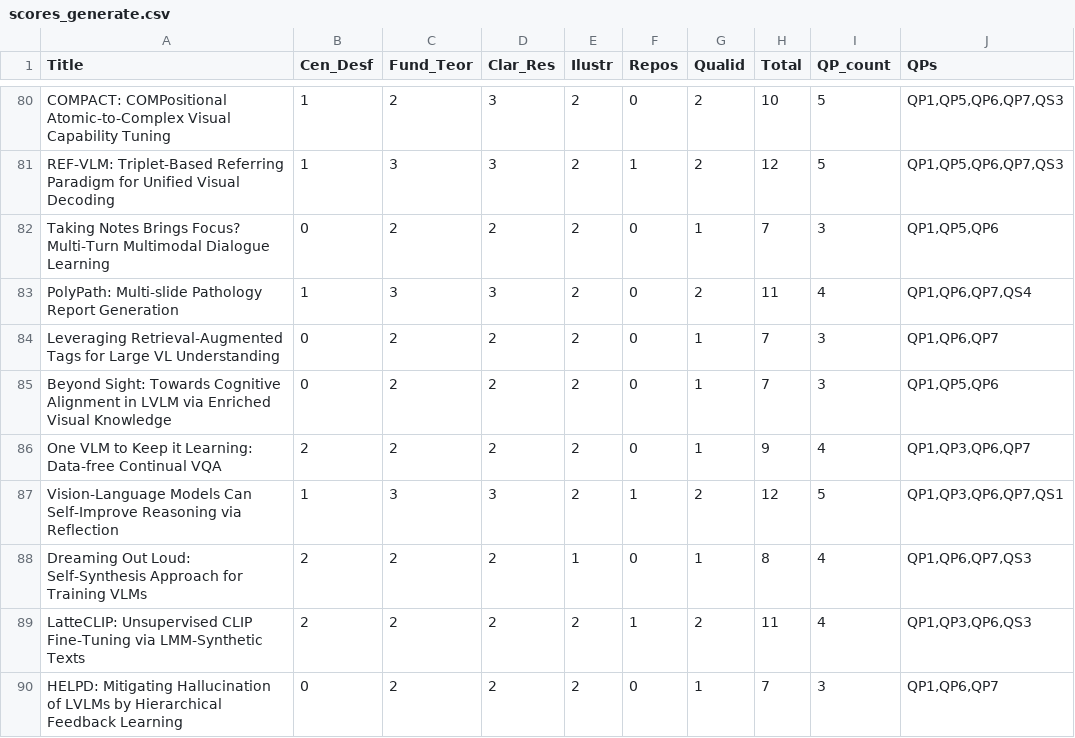
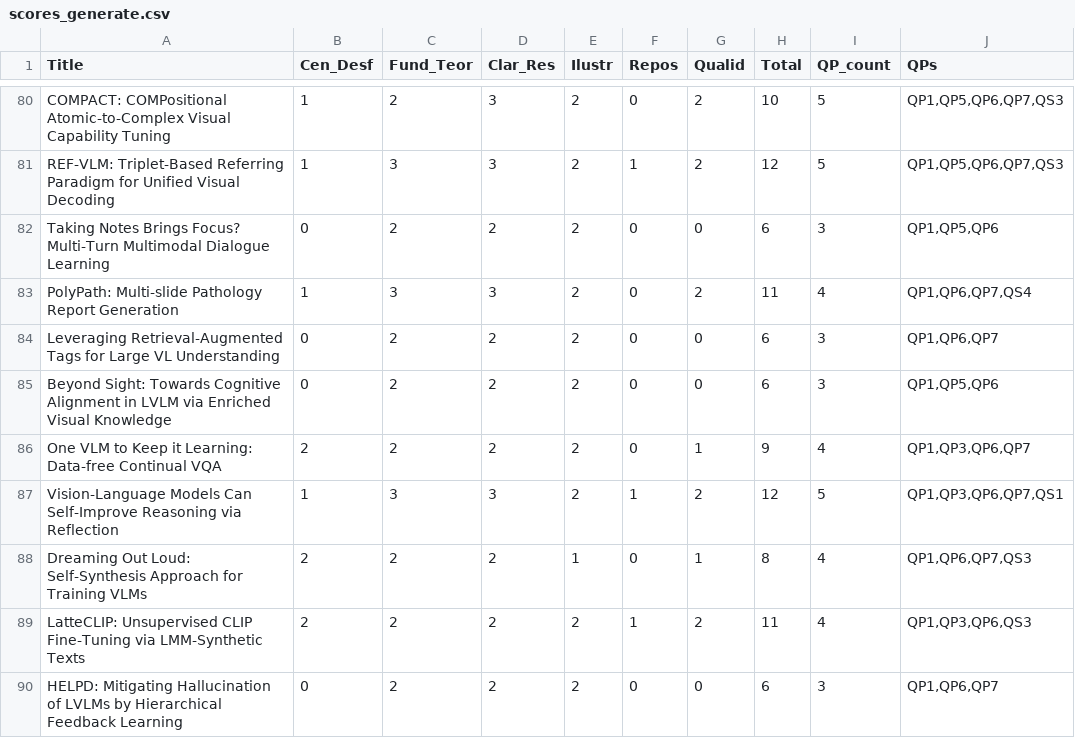
Before and after one commit to GabrielFerrante/Survey_VLMs_GSF_PTMS, a CSV file: scores_generate.csv, drawn as a sheet; only a part is shown, gaps mark what is left out; the diff covers the shown part only.

```diff
--- a/scores_generate.csv
+++ b/scores_generate.csv
@@ -81,6 +81,6 @@ COMPACT: COMPositional Atomic-to-Complex Visual Capability Tuning,1,2,3,2,0,2,10
 REF-VLM: Triplet-Based Referring Paradigm for Unified Visual Decoding,1,3,3,2,1,2,12,5,"QP1,QP5,QP6,QP7,QS3"
-Taking Notes Brings Focus? Multi-Turn Multimodal Dialogue Learning,0,2,2,2,0,1,7,3,"QP1,QP5,QP6"
+Taking Notes Brings Focus? Multi-Turn Multimodal Dialogue Learning,0,2,2,2,0,0,6,3,"QP1,QP5,QP6"
 PolyPath: Multi-slide Pathology Report Generation,1,3,3,2,0,2,11,4,"QP1,QP6,QP7,QS4"
-Leveraging Retrieval-Augmented Tags for Large VL Understanding,0,2,2,2,0,1,7,3,"QP1,QP6,QP7"
-Beyond Sight: Towards Cognitive Alignment in LVLM via Enriched Visual Knowledge,0,2,2,2,0,1,7,3,"QP1,QP5,QP6"
+Leveraging Retrieval-Augmented Tags for Large VL Understanding,0,2,2,2,0,0,6,3,"QP1,QP6,QP7"
+Beyond Sight: Towards Cognitive Alignment in LVLM via Enriched Visual Knowledge,0,2,2,2,0,0,6,3,"QP1,QP5,QP6"
 One VLM to Keep it Learning: Data-free Continual VQA,2,2,2,2,0,1,9,4,"QP1,QP3,QP6,QP7"
@@ -89,2 +89,2 @@ Dreaming Out Loud: Self-Synthesis Approach for Training VLMs,2,2,2,1,0,1,8,4,"QP
 LatteCLIP: Unsupervised CLIP Fine-Tuning via LMM-Synthetic Texts,2,2,2,2,1,2,11,4,"QP1,QP3,QP6,QS3"
-HELPD: Mitigating Hallucination of LVLMs by Hierarchical Feedback Learning,0,2,2,2,0,1,7,3,"QP1,QP6,QP7"
+HELPD: Mitigating Hallucination of LVLMs by Hierarchical Feedback Learning,0,2,2,2,0,0,6,3,"QP1,QP6,QP7"
```
Also changed, not shown: 38 edited cells elsewhere in this file, scores_image_text.csv, scores_retrieval.csv, 13 other files.
